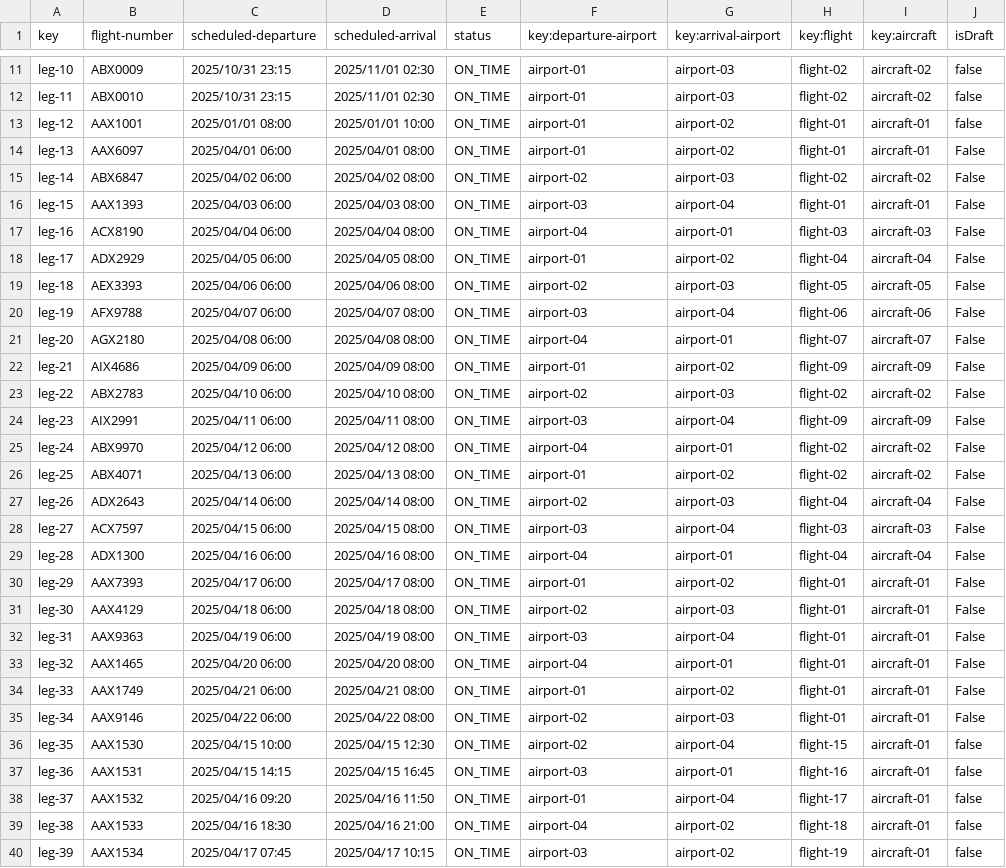
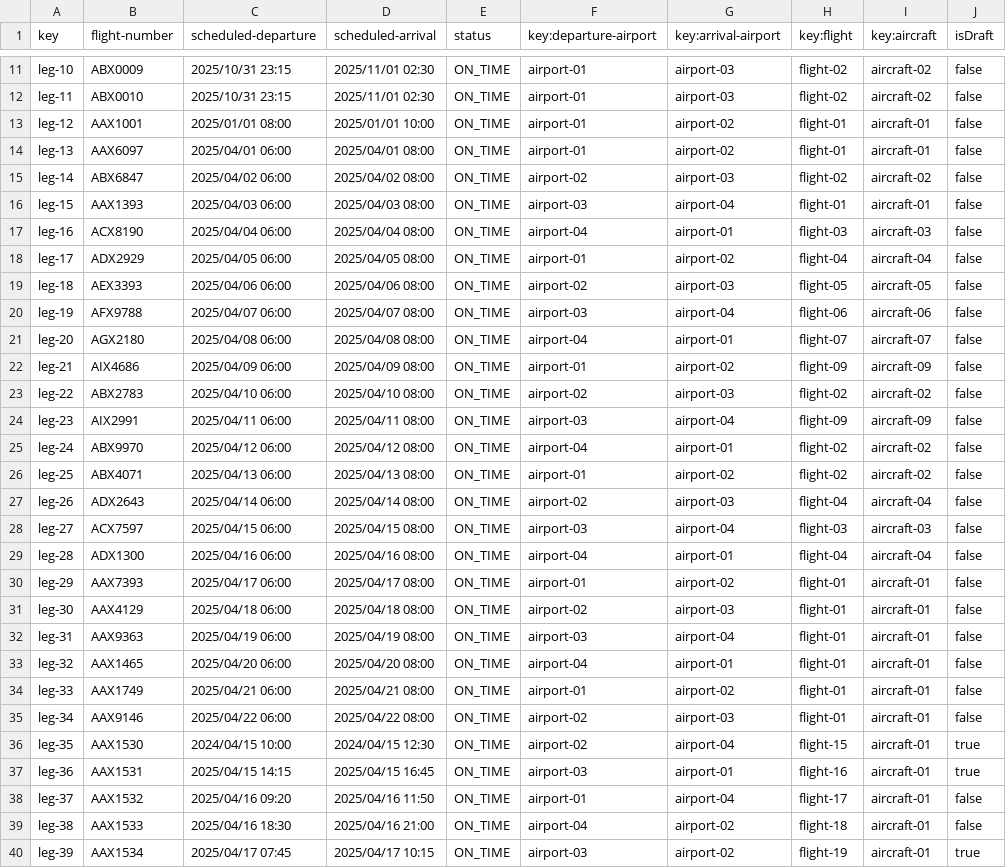
Before and after one commit to rubpergar/Acme-ANS-C3, a CSV file: src/main/resources/WEB-INF/data/sample/leg.csv, drawn as a sheet; only a part is shown, gaps mark what is left out; the diff covers the shown part only.

Commit message:
update datos

```diff
--- a/src/main/resources/WEB-INF/data/sample/leg.csv
+++ b/src/main/resources/WEB-INF/data/sample/leg.csv
@@ -13,28 +13,28 @@ leg-11,ABX0010,2025/10/31 23:15,2025/11/01 02:30,ON_TIME,airport-01,airport-03,f
 leg-12,AAX1001,2025/01/01 08:00,2025/01/01 10:00,ON_TIME,airport-01,airport-02,flight-01,aircraft-01,false
-leg-13,AAX6097,2025/04/01 06:00,2025/04/01 08:00,ON_TIME,airport-01,airport-02,flight-01,aircraft-01,False
-leg-14,ABX6847,2025/04/02 06:00,2025/04/02 08:00,ON_TIME,airport-02,airport-03,flight-02,aircraft-02,False
-leg-15,AAX1393,2025/04/03 06:00,2025/04/03 08:00,ON_TIME,airport-03,airport-04,flight-01,aircraft-01,False
-leg-16,ACX8190,2025/04/04 06:00,2025/04/04 08:00,ON_TIME,airport-04,airport-01,flight-03,aircraft-03,False
-leg-17,ADX2929,2025/04/05 06:00,2025/04/05 08:00,ON_TIME,airport-01,airport-02,flight-04,aircraft-04,False
-leg-18,AEX3393,2025/04/06 06:00,2025/04/06 08:00,ON_TIME,airport-02,airport-03,flight-05,aircraft-05,False
-leg-19,AFX9788,2025/04/07 06:00,2025/04/07 08:00,ON_TIME,airport-03,airport-04,flight-06,aircraft-06,False
-leg-20,AGX2180,2025/04/08 06:00,2025/04/08 08:00,ON_TIME,airport-04,airport-01,flight-07,aircraft-07,False
-leg-21,AIX4686,2025/04/09 06:00,2025/04/09 08:00,ON_TIME,airport-01,airport-02,flight-09,aircraft-09,False
-leg-22,ABX2783,2025/04/10 06:00,2025/04/10 08:00,ON_TIME,airport-02,airport-03,flight-02,aircraft-02,False
-leg-23,AIX2991,2025/04/11 06:00,2025/04/11 08:00,ON_TIME,airport-03,airport-04,flight-09,aircraft-09,False
-leg-24,ABX9970,2025/04/12 06:00,2025/04/12 08:00,ON_TIME,airport-04,airport-01,flight-02,aircraft-02,False
-leg-25,ABX4071,2025/04/13 06:00,2025/04/13 08:00,ON_TIME,airport-01,airport-02,flight-02,aircraft-02,False
-leg-26,ADX2643,2025/04/14 06:00,2025/04/14 08:00,ON_TIME,airport-02,airport-03,flight-04,aircraft-04,False
-leg-27,ACX7597,2025/04/15 06:00,2025/04/15 08:00,ON_TIME,airport-03,airport-04,flight-03,aircraft-03,False
-leg-28,ADX1300,2025/04/16 06:00,2025/04/16 08:00,ON_TIME,airport-04,airport-01,flight-04,aircraft-04,False
-leg-29,AAX7393,2025/04/17 06:00,2025/04/17 08:00,ON_TIME,airport-01,airport-02,flight-01,aircraft-01,False
-leg-30,AAX4129,2025/04/18 06:00,2025/04/18 08:00,ON_TIME,airport-02,airport-03,flight-01,aircraft-01,False
-leg-31,AAX9363,2025/04/19 06:00,2025/04/19 08:00,ON_TIME,airport-03,airport-04,flight-01,aircraft-01,False
-leg-32,AAX1465,2025/04/20 06:00,2025/04/20 08:00,ON_TIME,airport-04,airport-01,flight-01,aircraft-01,False
-leg-33,AAX1749,2025/04/21 06:00,2025/04/21 08:00,ON_TIME,airport-01,airport-02,flight-01,aircraft-01,False
-leg-34,AAX9146,2025/04/22 06:00,2025/04/22 08:00,ON_TIME,airport-02,airport-03,flight-01,aircraft-01,False
-leg-35,AAX1530,2025/04/15 10:00,2025/04/15 12:30,ON_TIME,airport-02,airport-04,flight-15,aircraft-01,false
-leg-36,AAX1531,2025/04/15 14:15,2025/04/15 16:45,ON_TIME,airport-03,airport-01,flight-16,aircraft-01,false
+leg-13,AAX6097,2025/04/01 06:00,2025/04/01 08:00,ON_TIME,airport-01,airport-02,flight-01,aircraft-01,false
+leg-14,ABX6847,2025/04/02 06:00,2025/04/02 08:00,ON_TIME,airport-02,airport-03,flight-02,aircraft-02,false
+leg-15,AAX1393,2025/04/03 06:00,2025/04/03 08:00,ON_TIME,airport-03,airport-04,flight-01,aircraft-01,false
+leg-16,ACX8190,2025/04/04 06:00,2025/04/04 08:00,ON_TIME,airport-04,airport-01,flight-03,aircraft-03,false
+leg-17,ADX2929,2025/04/05 06:00,2025/04/05 08:00,ON_TIME,airport-01,airport-02,flight-04,aircraft-04,false
+leg-18,AEX3393,2025/04/06 06:00,2025/04/06 08:00,ON_TIME,airport-02,airport-03,flight-05,aircraft-05,false
+leg-19,AFX9788,2025/04/07 06:00,2025/04/07 08:00,ON_TIME,airport-03,airport-04,flight-06,aircraft-06,false
+leg-20,AGX2180,2025/04/08 06:00,2025/04/08 08:00,ON_TIME,airport-04,airport-01,flight-07,aircraft-07,false
+leg-21,AIX4686,2025/04/09 06:00,2025/04/09 08:00,ON_TIME,airport-01,airport-02,flight-09,aircraft-09,false
+leg-22,ABX2783,2025/04/10 06:00,2025/04/10 08:00,ON_TIME,airport-02,airport-03,flight-02,aircraft-02,false
+leg-23,AIX2991,2025/04/11 06:00,2025/04/11 08:00,ON_TIME,airport-03,airport-04,flight-09,aircraft-09,false
+leg-24,ABX9970,2025/04/12 06:00,2025/04/12 08:00,ON_TIME,airport-04,airport-01,flight-02,aircraft-02,false
+leg-25,ABX4071,2025/04/13 06:00,2025/04/13 08:00,ON_TIME,airport-01,airport-02,flight-02,aircraft-02,false
+leg-26,ADX2643,2025/04/14 06:00,2025/04/14 08:00,ON_TIME,airport-02,airport-03,flight-04,aircraft-04,false
+leg-27,ACX7597,2025/04/15 06:00,2025/04/15 08:00,ON_TIME,airport-03,airport-04,flight-03,aircraft-03,false
+leg-28,ADX1300,2025/04/16 06:00,2025/04/16 08:00,ON_TIME,airport-04,airport-01,flight-04,aircraft-04,false
+leg-29,AAX7393,2025/04/17 06:00,2025/04/17 08:00,ON_TIME,airport-01,airport-02,flight-01,aircraft-01,false
+leg-30,AAX4129,2025/04/18 06:00,2025/04/18 08:00,ON_TIME,airport-02,airport-03,flight-01,aircraft-01,false
+leg-31,AAX9363,2025/04/19 06:00,2025/04/19 08:00,ON_TIME,airport-03,airport-04,flight-01,aircraft-01,false
+leg-32,AAX1465,2025/04/20 06:00,2025/04/20 08:00,ON_TIME,airport-04,airport-01,flight-01,aircraft-01,false
+leg-33,AAX1749,2025/04/21 06:00,2025/04/21 08:00,ON_TIME,airport-01,airport-02,flight-01,aircraft-01,false
+leg-34,AAX9146,2025/04/22 06:00,2025/04/22 08:00,ON_TIME,airport-02,airport-03,flight-01,aircraft-01,false
+leg-35,AAX1530,2024/04/15 10:00,2024/04/15 12:30,ON_TIME,airport-02,airport-04,flight-15,aircraft-01,true
+leg-36,AAX1531,2025/04/15 14:15,2025/04/15 16:45,ON_TIME,airport-03,airport-01,flight-16,aircraft-01,true
 leg-37,AAX1532,2025/04/16 09:20,2025/04/16 11:50,ON_TIME,airport-01,airport-04,flight-17,aircraft-01,false
 leg-38,AAX1533,2025/04/16 18:30,2025/04/16 21:00,ON_TIME,airport-04,airport-02,flight-18,aircraft-01,false
-leg-39,AAX1534,2025/04/17 07:45,2025/04/17 10:15,ON_TIME,airport-03,airport-02,flight-19,aircraft-01,false
+leg-39,AAX1534,2025/04/17 07:45,2025/04/17 10:15,ON_TIME,airport-03,airport-02,flight-19,aircraft-01,true
```
Also changed, not shown: 1 edited cell elsewhere in this file.
